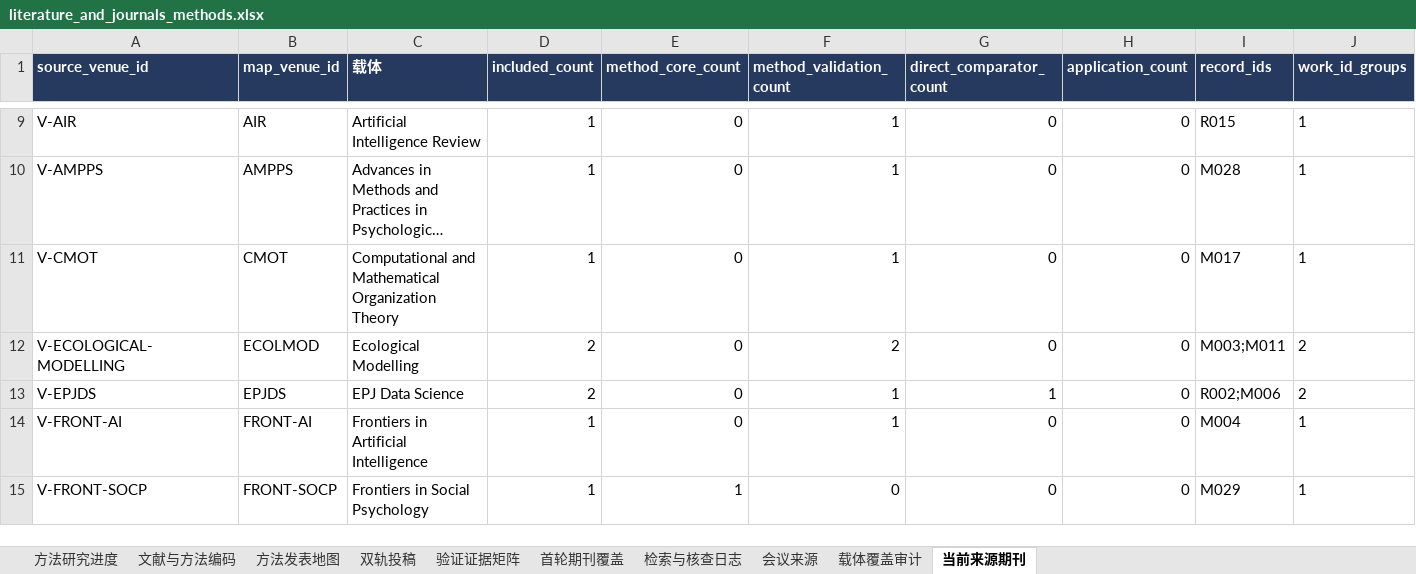
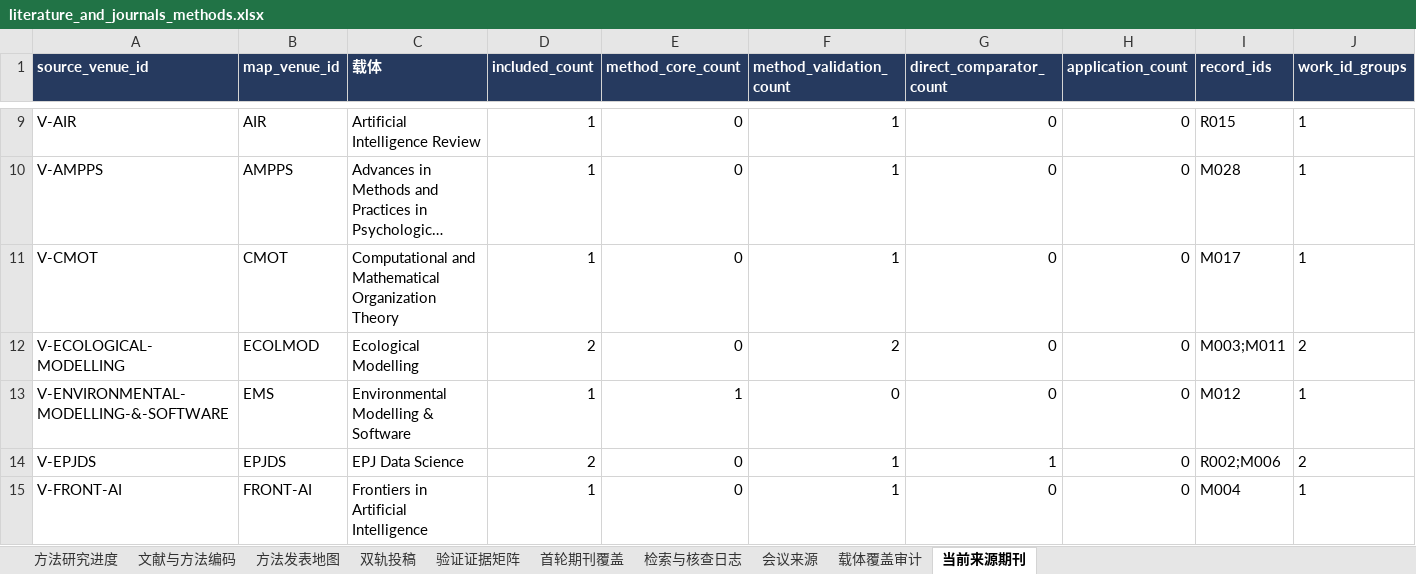
Before and after one commit to BNU-CCR/Agent-EX, an Excel workbook: literature-review/exports/literature_and_journals_methods.xlsx, sheet 当前来源期刊, drawn as a sheet; only a part is shown, gaps mark what is left out; the shorter side is filled out with more unchanged rows; long unchanged cells end in …; values as stored, in another font and other column widths than the file's, no borders; rows hold the shown columns only; the diff names each change by its address in the sheet, - before the commit and + after, or states it on an @@ line.

```diff
--- a/literature-review/exports/literature_and_journals_methods.xlsx (sheet 当前来源期刊)
+++ b/literature-review/exports/literature_and_journals_methods.xlsx (sheet 当前来源期刊)
+row 13: V-ENVIRONMENTAL-MODELLING-&-SOFTWARE | EMS | Environmental Modelling & Software | 1 | 1 | 0 | 0 | 0 | M012 | 1
```
Also changed, not shown: sheet 检索与核查日志, sheet 验证证据矩阵, sheet 文献与方法编码, sheet 方法发表地图, sheet 方法研究进度, 28 other files.
